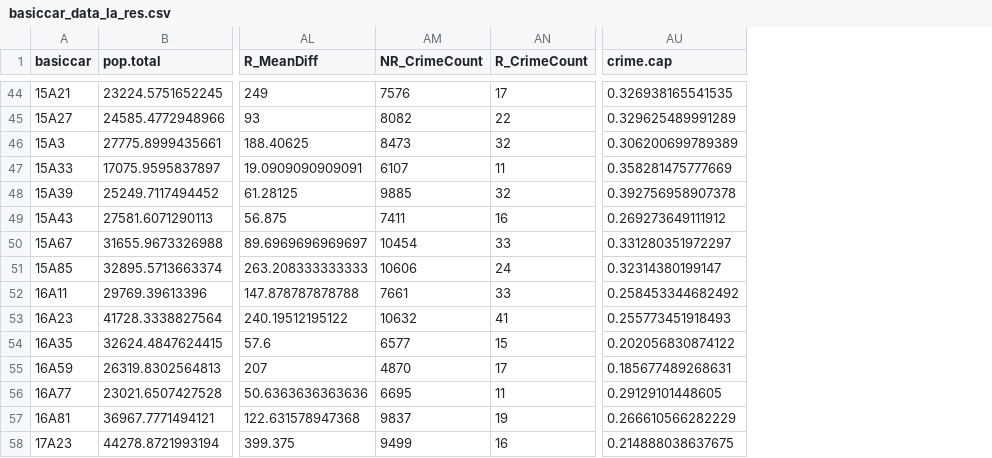
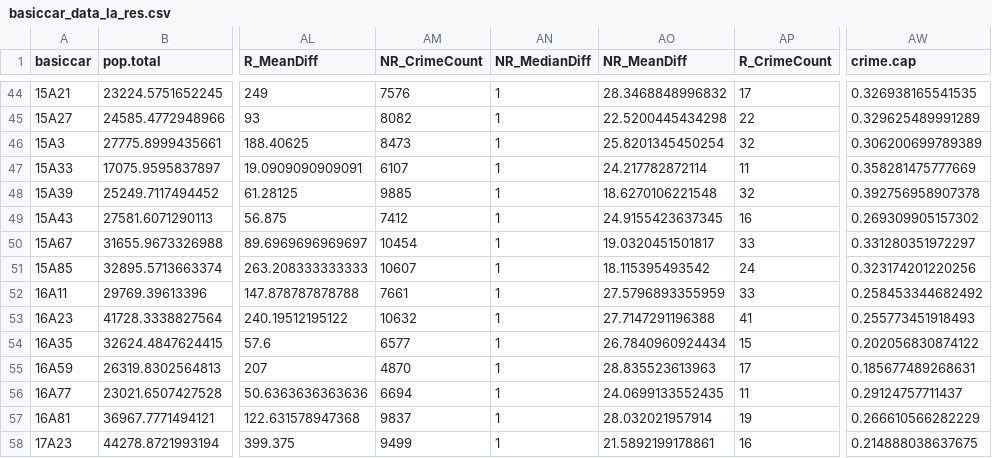
Before and after one commit to konstantinklemmer/konstantinklemmer.github.io, a CSV file: data/basiccar_data_la_res.csv, drawn as a sheet; only a part is shown, gaps mark what is left out; addresses are those after the commit; the diff covers the shown part only; the diff names each change by its address in the sheet, - before the commit and + after, or states it on an @@ line.

```diff
--- a/data/basiccar_data_la_res.csv
+++ b/data/basiccar_data_la_res.csv
+column AN (NR_MedianDiff), rows 44-58: all 1
+column AO (NR_MeanDiff), rows 44-58: 28.3468848996832 | 22.5200445434298 | 25.8201345450254 | 24.217782872114 | 18.6270106221548 | 24.9155423637345 | 19.0320451501817 | 18.115395493542 | 27.5796893355959 | 27.7147291196388 | 26.7840960924434 | 28.835523613963 | 24.0699133552435 | 28.032021957914 | 21.5892199178861
-AM49 (NR_CrimeCount): 7411
+AM49 (NR_CrimeCount): 7412
-AW49 (crime.cap): 0.269273649111912
+AW49 (crime.cap): 0.269309905157302
-AM51 (NR_CrimeCount): 10606
+AM51 (NR_CrimeCount): 10607
-AW51 (crime.cap): 0.32314380199147
+AW51 (crime.cap): 0.323174201220256
-AM56 (NR_CrimeCount): 6695
+AM56 (NR_CrimeCount): 6694
-AW56 (crime.cap): 0.29129101448605
+AW56 (crime.cap): 0.29124757711437
```
Also changed, not shown: 60 edited cells elsewhere in this file.
